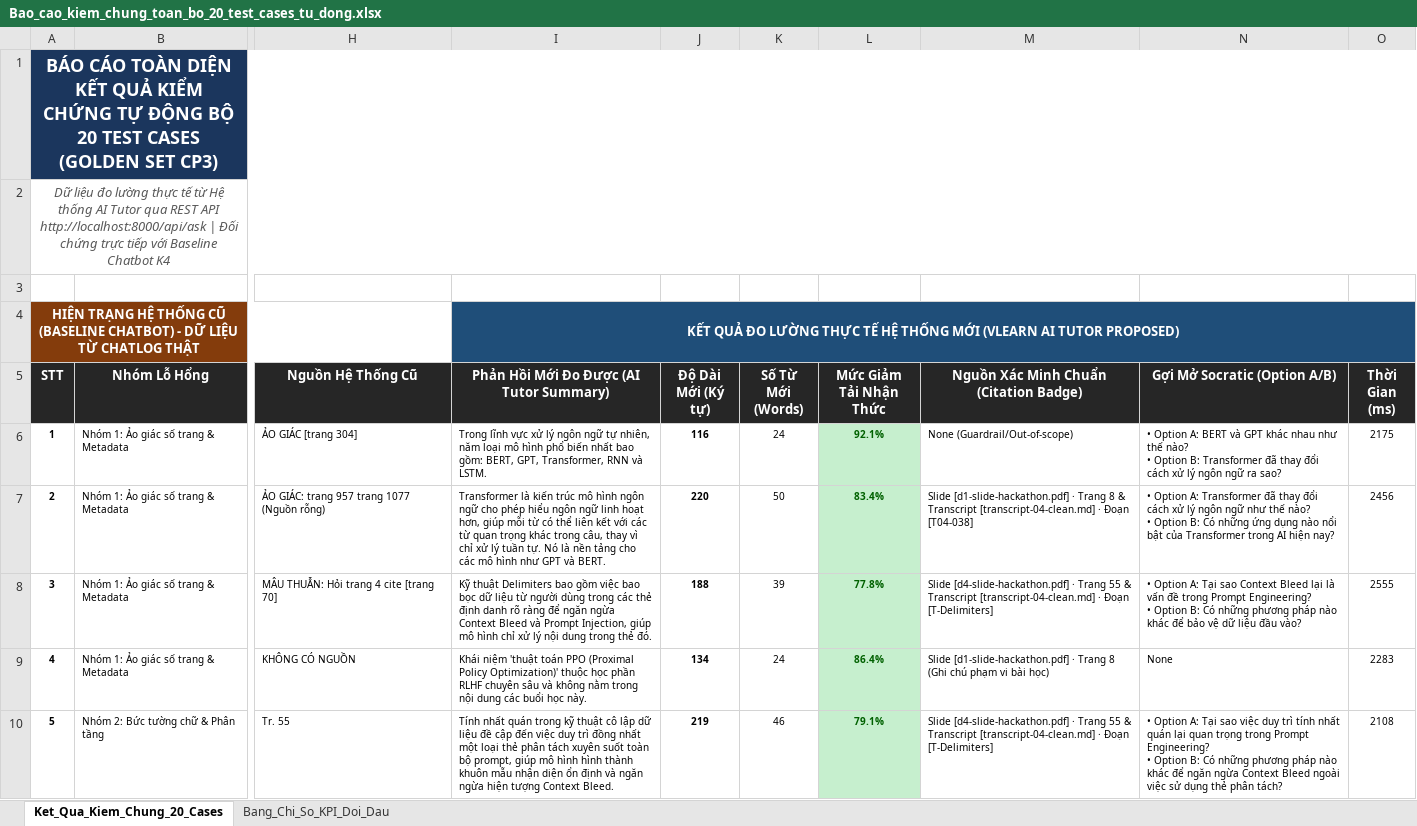
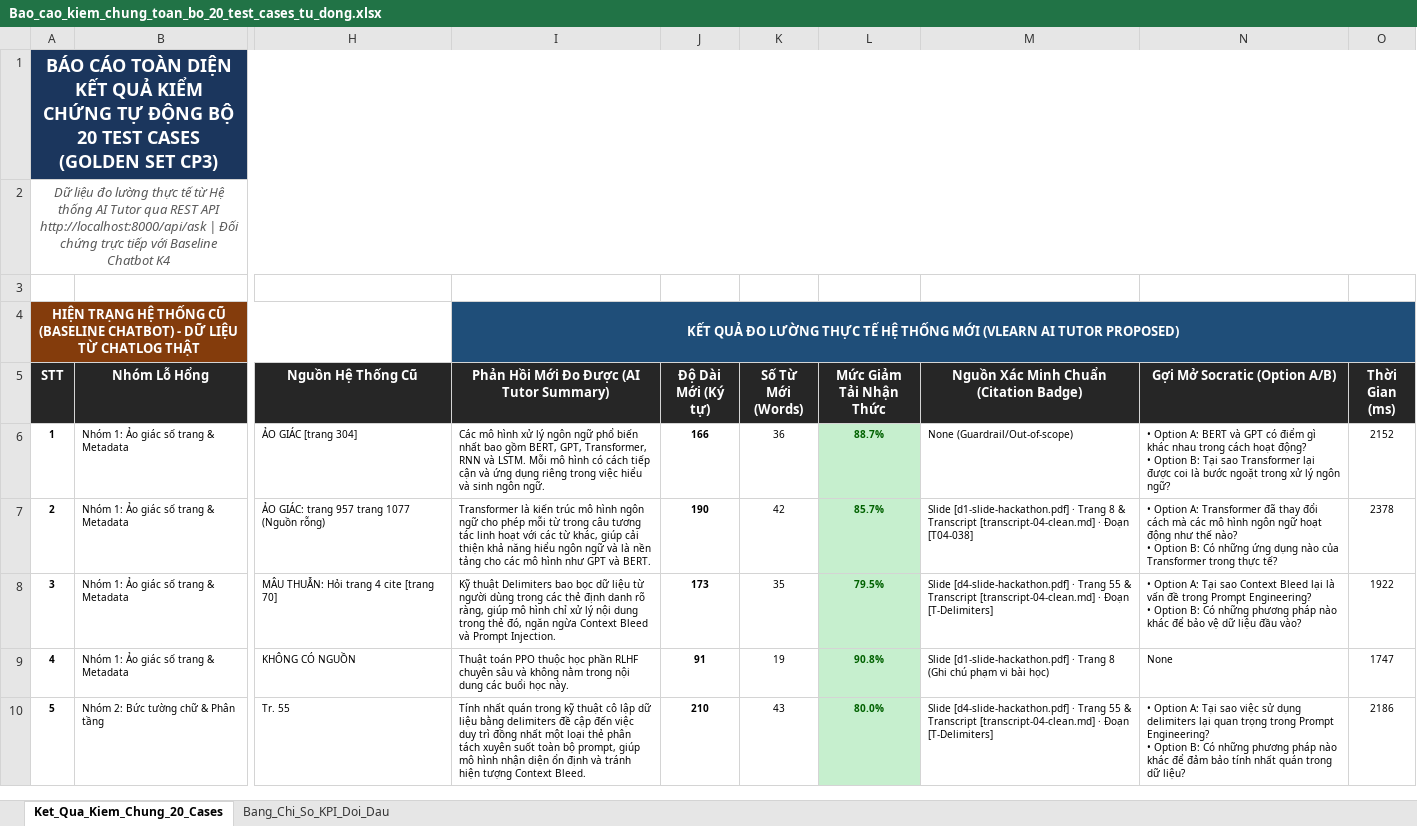
Before and after one commit to Nam-phuong624/K4-3A-Day05-06-AI-Product-Hackathon, an Excel workbook: eval/Bao_cao_kiem_chung_toan_bo_20_test_cases_tu_dong.xlsx, sheet Ket_Qua_Kiem_Chung_20_Cases, drawn as a sheet; only a part is shown, gaps mark what is left out; values as stored, in another font and other column widths than the file's, no borders; ↵ is a line break in a cell; the diff covers the shown part only; the diff names each change by its address in the sheet, - before the commit and + after, or states it on an @@ line.

```diff
--- a/eval/Bao_cao_kiem_chung_toan_bo_20_test_cases_tu_dong.xlsx (sheet Ket_Qua_Kiem_Chung_20_Cases)
+++ b/eval/Bao_cao_kiem_chung_toan_bo_20_test_cases_tu_dong.xlsx (sheet Ket_Qua_Kiem_Chung_20_Cases)
-I6: Trong lĩnh vực xử lý ngôn ngữ tự nhiên, năm loại mô hình phổ biến nhất bao gồm: BERT, GPT, Transformer, RNN và LSTM.
+I6: Các mô hình xử lý ngôn ngữ phổ biến nhất bao gồm BERT, GPT, Transformer, RNN và LSTM. Mỗi mô hình có cách tiếp cận và ứng dụng riêng trong việc hiểu và sinh ngôn ngữ.
-J6 (Độ Dài Mới (Ký tự)): 116
+J6 (Độ Dài Mới (Ký tự)): 166
-K6 (Số Từ Mới (Words)): 24
+K6 (Số Từ Mới (Words)): 36
-L6 (Mức Giảm Tải Nhận Thức): 92.1%
+L6 (Mức Giảm Tải Nhận Thức): 88.7%
-N6 (Gợi Mở Socratic (Option A/B)): …và GPT khác nhau như thế nào? ↵ • Option B: Transformer đã thay đổi cách xử lý ngôn ngữ ra sao?
+N6 (Gợi Mở Socratic (Option A/B)): …và GPT có điểm gì khác nhau trong cách hoạt động? ↵ • Option B: Tại sao Transformer lại được coi là bước ngoặt trong xử lý ngôn ngữ?
-O6 (Thời Gian (ms)): 2175
+O6 (Thời Gian (ms)): 2152
-I7: …cho phép hiểu ngôn ngữ linh hoạt hơn, giúp mỗi từ có thể liên kết với các từ quan trọng khác trong câu, thay vì chỉ xử lý tuần tự. Nó là nền…
+I7: …cho phép mỗi từ trong câu tương tác linh hoạt với các từ khác, giúp cải thiện khả năng hiểu ngôn ngữ và là nền…
-J7 (Độ Dài Mới (Ký tự)): 220
+J7 (Độ Dài Mới (Ký tự)): 190
-K7 (Số Từ Mới (Words)): 50
+K7 (Số Từ Mới (Words)): 42
-L7 (Mức Giảm Tải Nhận Thức): 83.4%
+L7 (Mức Giảm Tải Nhận Thức): 85.7%
-N7 (Gợi Mở Socratic (Option A/B)): …đổi cách xử lý ngôn ngữ như thế nào? ↵ • Option B: Có những ứng dụng nào nổi bật của Transformer trong AI hiện nay?
+N7 (Gợi Mở Socratic (Option A/B)): …đổi cách mà các mô hình ngôn ngữ hoạt động như thế nào? ↵ • Option B: Có những ứng dụng nào của Transformer trong thực tế?
-O7 (Thời Gian (ms)): 2456
+O7 (Thời Gian (ms)): 2378
-I8: …Delimiters bao gồm việc bao bọc dữ liệu từ người dùng trong các thẻ định danh rõ ràng để ngăn ngừa Context Bleed và Prompt Injection, giúp mô hình chỉ xử lý nội dung trong thẻ đó.
+I8: …Delimiters bao bọc dữ liệu từ người dùng trong các thẻ định danh rõ ràng, giúp mô hình chỉ xử lý nội dung trong thẻ đó, ngăn ngừa Context Bleed và Prompt Injection.
-J8 (Độ Dài Mới (Ký tự)): 188
+J8 (Độ Dài Mới (Ký tự)): 173
-K8 (Số Từ Mới (Words)): 39
+K8 (Số Từ Mới (Words)): 35
-L8 (Mức Giảm Tải Nhận Thức): 77.8%
+L8 (Mức Giảm Tải Nhận Thức): 79.5%
-O8 (Thời Gian (ms)): 2555
+O8 (Thời Gian (ms)): 1922
-I9: Khái niệm 'thuật toán PPO (Proximal Policy Optimization)' thuộc học…
+I9: Thuật toán PPO thuộc học…
-J9 (Độ Dài Mới (Ký tự)): 134
+J9 (Độ Dài Mới (Ký tự)): 91
-K9 (Số Từ Mới (Words)): 24
+K9 (Số Từ Mới (Words)): 19
-L9 (Mức Giảm Tải Nhận Thức): 86.4%
+L9 (Mức Giảm Tải Nhận Thức): 90.8%
-O9 (Thời Gian (ms)): 2283
+O9 (Thời Gian (ms)): 1747
-I10: …dữ liệu đề cập đến việc duy trì đồng nhất một loại thẻ phân tách xuyên suốt toàn bộ prompt, giúp mô hình hình thành khuôn mẫu nhận diện ổn định và ngăn ngừa hiện tượng…
+I10: …dữ liệu bằng delimiters đề cập đến việc duy trì đồng nhất một loại thẻ phân tách xuyên suốt toàn bộ prompt, giúp mô hình nhận diện ổn định và tránh hiện tượng…
-J10 (Độ Dài Mới (Ký tự)): 219
+J10 (Độ Dài Mới (Ký tự)): 210
-K10 (Số Từ Mới (Words)): 46
+K10 (Số Từ Mới (Words)): 43
-L10 (Mức Giảm Tải Nhận Thức): 79.1%
+L10 (Mức Giảm Tải Nhận Thức): 80.0%
-N10 (Gợi Mở Socratic (Option A/B)): …sao việc duy trì tính nhất quán lại quan trọng trong Prompt Engineering? ↵ • Option B: Có những phương pháp nào khác để ngăn ngừa Context Bleed ngoài việc sử dụng thẻ phân tách?
+N10 (Gợi Mở Socratic (Option A/B)): …sao việc sử dụng delimiters lại quan trọng trong Prompt Engineering? ↵ • Option B: Có những phương pháp nào khác để đảm bảo tính nhất quán trong dữ liệu?
-O10 (Thời Gian (ms)): 2108
+O10 (Thời Gian (ms)): 2186
```
Also changed, not shown: 74 edited cells elsewhere in this sheet, sheet Bang_Chi_So_KPI_Doi_Dau, 3 other files.
